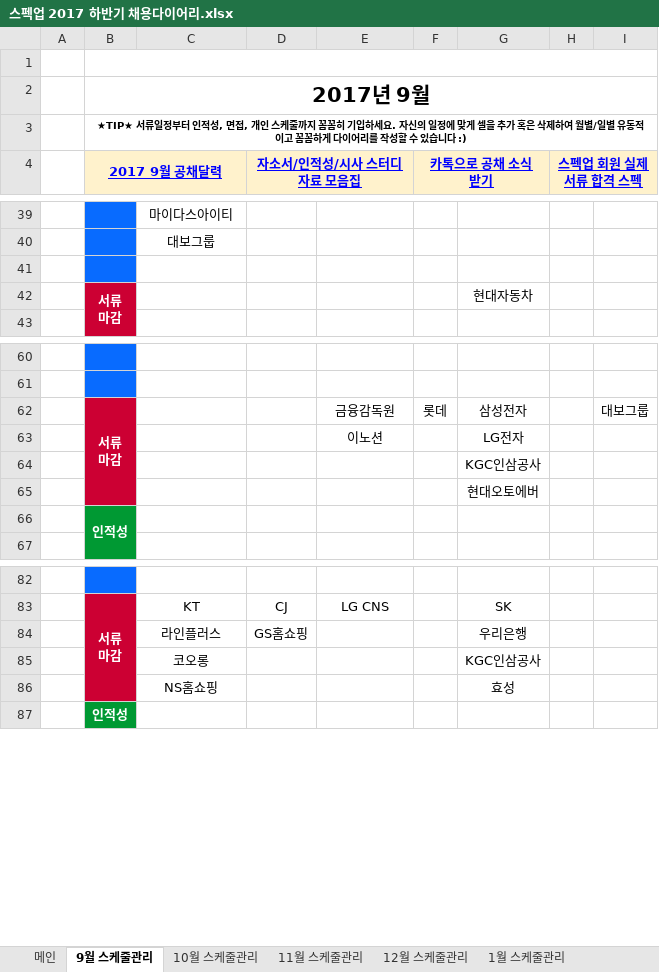
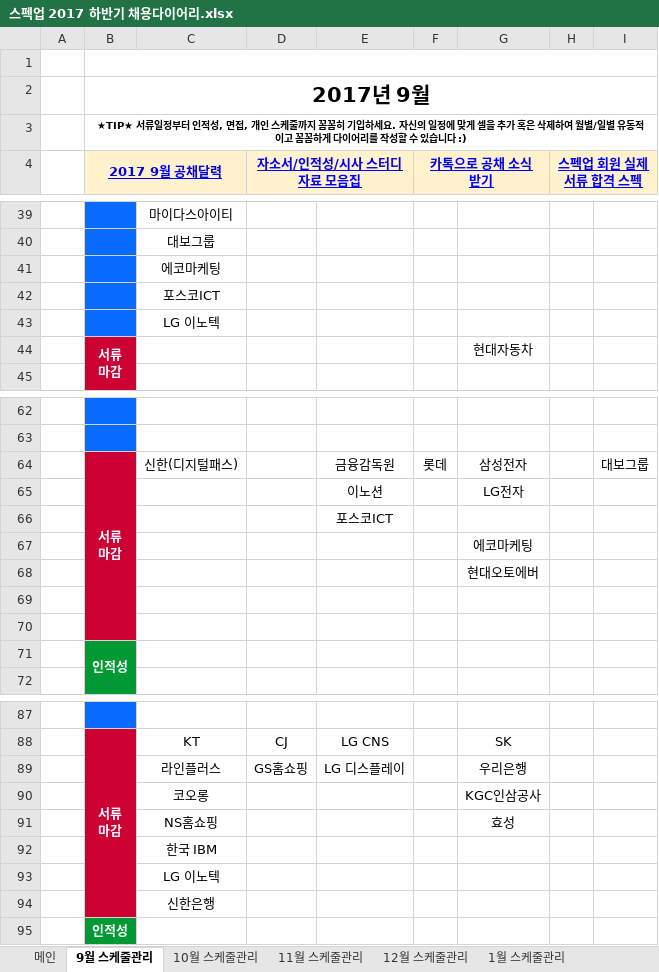
Before and after one commit to BAChan31/Job, an Excel workbook: 자소서/스펙업 2017 하반기 채용다이어리.xlsx, sheet 9월 스케줄관리, drawn as a sheet; only a part is shown, gaps mark what is left out; values as stored, in another font and other column widths than the file's, no borders; charts and pictures not drawn; addresses are those after the commit; the diff covers the shown part only; the diff names each change by its address in the sheet, - before the commit and + after, or states it on an @@ line.

```diff
--- a/자소서/스펙업 2017 하반기 채용다이어리.xlsx (sheet 9월 스케줄관리)
+++ b/자소서/스펙업 2017 하반기 채용다이어리.xlsx (sheet 9월 스케줄관리)
-C41: (empty)
+C41: 에코마케팅
+row 42:  |  | 포스코ICT
+row 43:  |  | LG 이노텍
-C64: (empty)
+C64: 신한(디지털패스)
+row 66:  |  |  |  | 포스코ICT
-G67: KGC인삼공사
+G67: 에코마케팅
+row 69: (empty)
+row 70: (empty)
-E89: (empty)
+E89: LG 디스플레이
+row 92:  |  | 한국 IBM
+row 93:  |  | LG 이노텍
+row 94:  |  | 신한은행
```
Also changed, not shown: 2 edited cells elsewhere in this sheet, sheet 내가 지원한 기업 합격여부,일정 정리, 7 other files.
